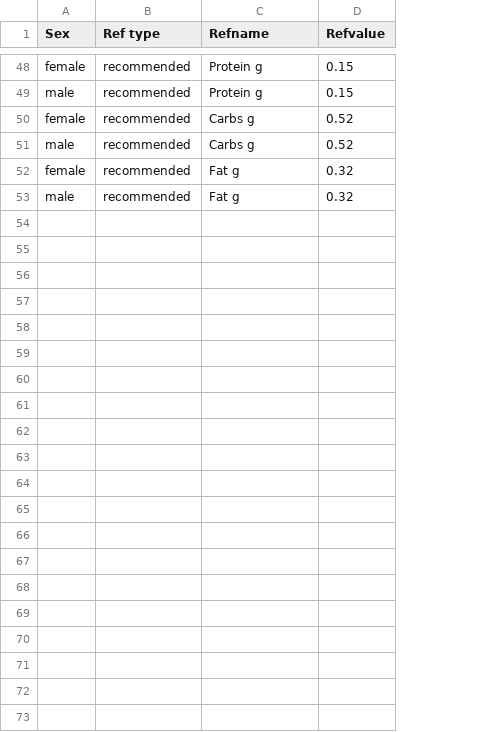
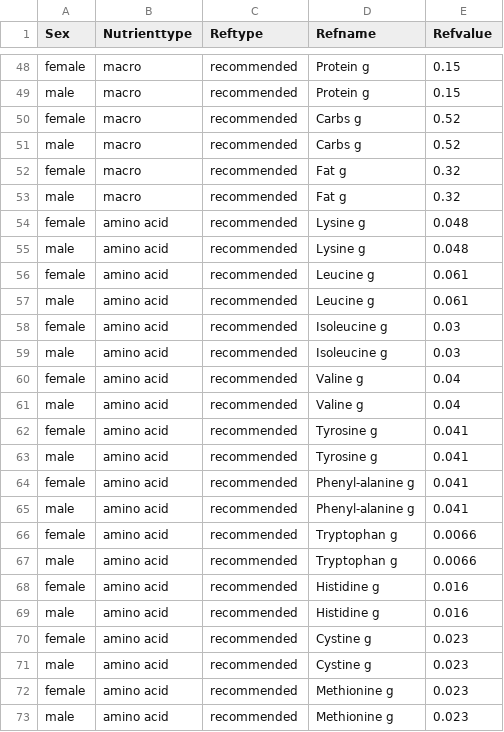
Before and after one commit to haskoe/uni, a CSV file: k1/opgave-01/ri-denorm.csv, drawn as a sheet; only a part is shown, gaps mark what is left out; addresses are those after the commit; the diff names each change by its address in the sheet, - before the commit and + after, or states it on an @@ line.

Commit message:
amino acids

```diff
--- a/k1/opgave-01/ri-denorm.csv
+++ b/k1/opgave-01/ri-denorm.csv
+column B (Nutrienttype), rows 48-53: all macro
-C1: Ref type
+C1: Reftype
+row 54: female | amino acid | recommended | Lysine g | 0.048
+row 55: male | amino acid | recommended | Lysine g | 0.048
+row 56: female | amino acid | recommended | Leucine g | 0.061
+row 57: male | amino acid | recommended | Leucine g | 0.061
+row 58: female | amino acid | recommended | Isoleucine g | 0.03
+row 59: male | amino acid | recommended | Isoleucine g | 0.03
+row 60: female | amino acid | recommended | Valine g | 0.04
+row 61: male | amino acid | recommended | Valine g | 0.04
+row 62: female | amino acid | recommended | Tyrosine g | 0.041
+row 63: male | amino acid | recommended | Tyrosine g | 0.041
+row 64: female | amino acid | recommended | Phenyl-alanine g | 0.041
+row 65: male | amino acid | recommended | Phenyl-alanine g | 0.041
+row 66: female | amino acid | recommended | Tryptophan g | 0.0066
+row 67: male | amino acid | recommended | Tryptophan g | 0.0066
+row 68: female | amino acid | recommended | Histidine g | 0.016
+row 69: male | amino acid | recommended | Histidine g | 0.016
+row 70: female | amino acid | recommended | Cystine g | 0.023
+row 71: male | amino acid | recommended | Cystine g | 0.023
+row 72: female | amino acid | recommended | Methionine g | 0.023
+row 73: male | amino acid | recommended | Methionine g | 0.023
```
Also changed, not shown: 1 other file.
